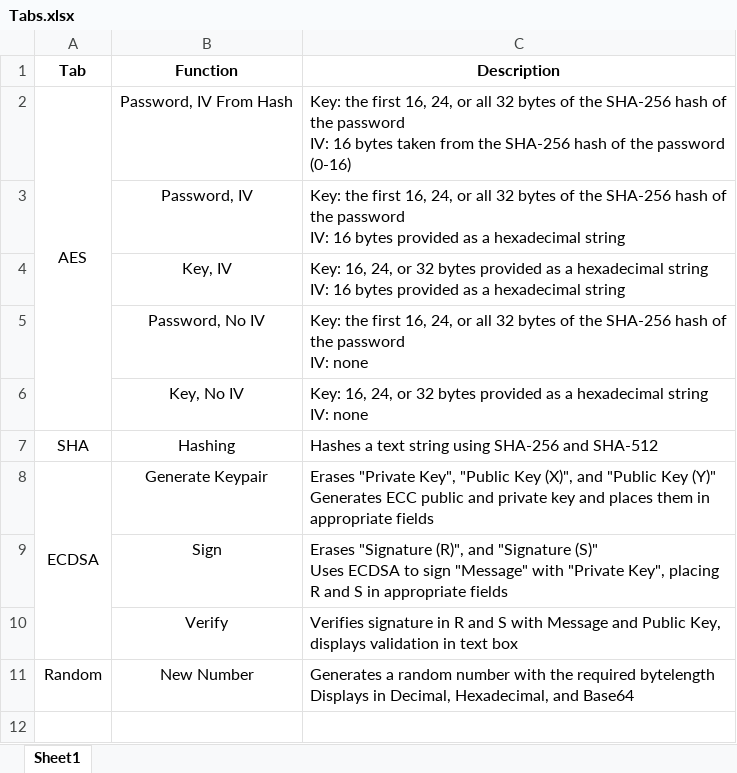
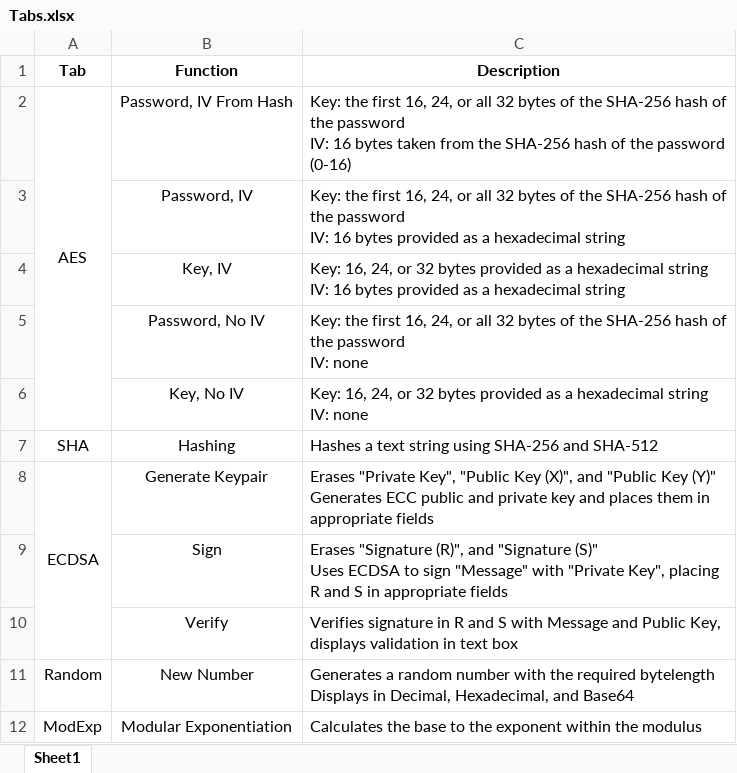
Before and after one commit to DonnyMatchen/DendroCrypto, an Excel workbook: documents/Tabs.xlsx, sheet Sheet1, drawn as a sheet; values as stored, in another font and other column widths than the file's, no borders; the diff names each change by its address in the sheet, - before the commit and + after, or states it on an @@ line.

```diff
--- a/documents/Tabs.xlsx (sheet Sheet1)
+++ b/documents/Tabs.xlsx (sheet Sheet1)
+row 12: ModExp | Modular Exponentiation | Calculates the base to the exponent within the modulus
```
Also changed, not shown: 1 other file.
